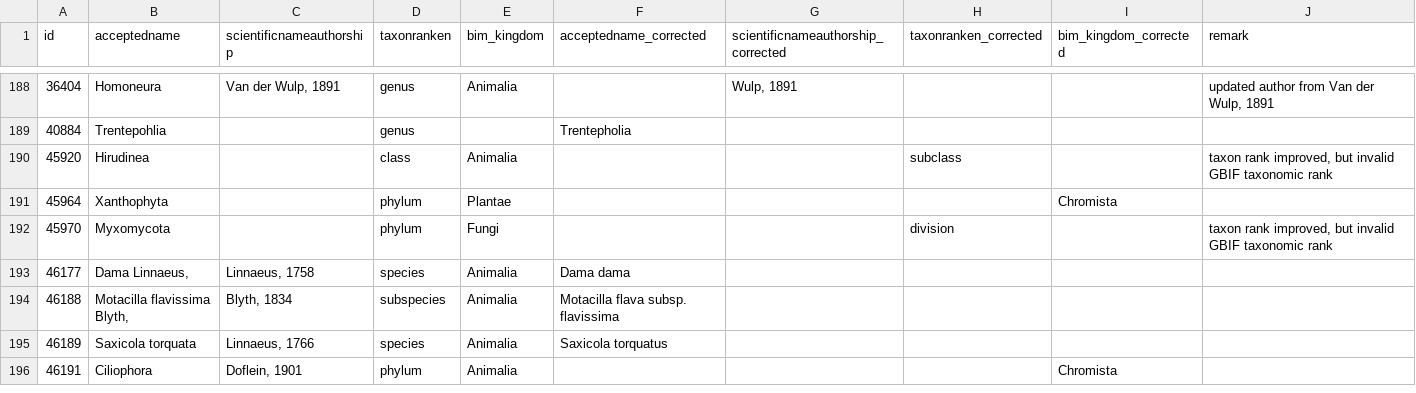
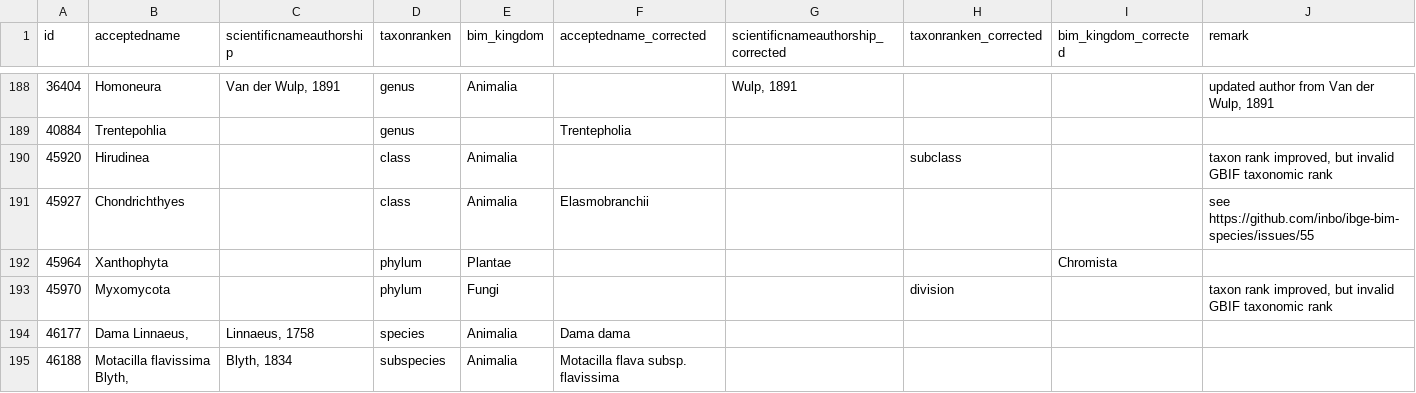
Before and after one commit to inbo/ibge-bim-species, a TSV file: references/corrected_taxa.tsv, drawn as a sheet; only a part is shown, gaps mark what is left out; the shorter side is filled out with more unchanged rows.

Commit message:
Fix #55

```diff
--- a/references/corrected_taxa.tsv
+++ b/references/corrected_taxa.tsv
@@ -190,2 +190,3 @@ id	acceptedname	scientificnameauthorship	taxonranken	bim_kingdom	acceptedname_co
 45920	Hirudinea		class	Animalia			subclass		taxon rank improved, but invalid GBIF taxonomic rank
+45927	Chondrichthyes		class	Animalia	Elasmobranchii				see https://github.com/inbo/ibge-bim-species/issues/55
 45964	Xanthophyta		phylum	Plantae				Chromista	
```
